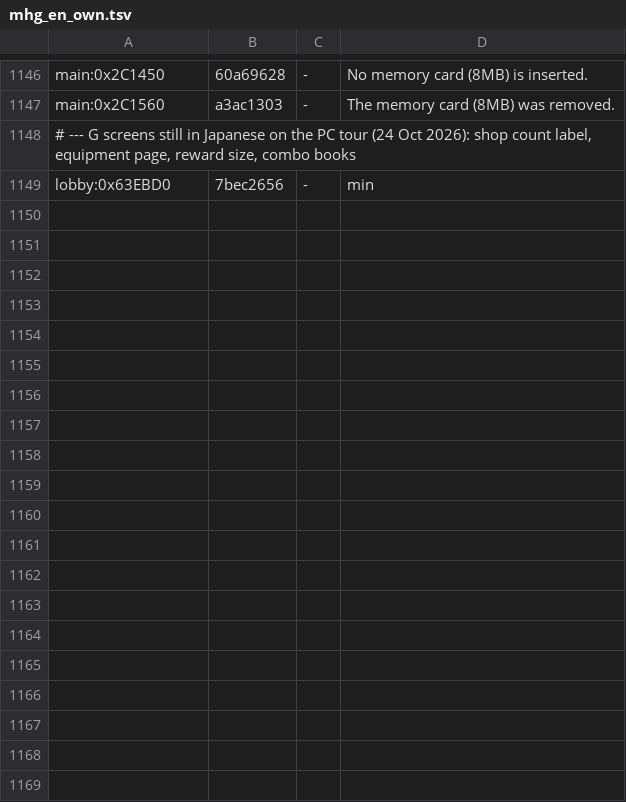
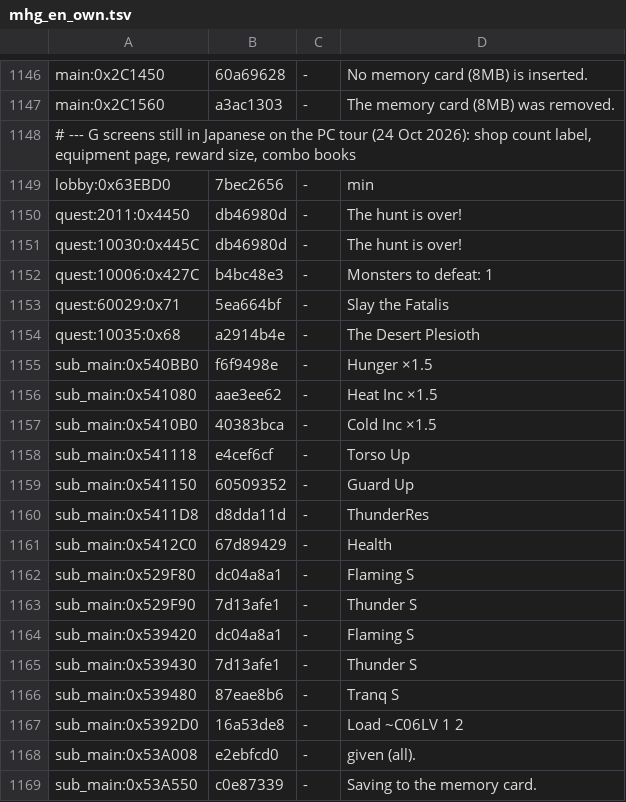
Before and after one commit to itsbigcforme67/mh1-xbox, a TSV file: text/mhg_en_own.tsv, drawn as a sheet; only a part is shown, gaps mark what is left out; the diff covers the shown part only; the diff names each change by its address in the sheet, - before the commit and + after, or states it on an @@ line.

```diff
--- a/text/mhg_en_own.tsv
+++ b/text/mhg_en_own.tsv
+row 1150: quest:2011:0x4450 | db46980d | - | The hunt is over!
+row 1151: quest:10030:0x445C | db46980d | - | The hunt is over!
+row 1152: quest:10006:0x427C | b4bc48e3 | - | Monsters to defeat: 1
+row 1153: quest:60029:0x71 | 5ea664bf | - | Slay the Fatalis
+row 1154: quest:10035:0x68 | a2914b4e | - | The Desert Plesioth
+row 1155: sub_main:0x540BB0 | f6f9498e | - | Hunger ×1.5
+row 1156: sub_main:0x541080 | aae3ee62 | - | Heat Inc ×1.5
+row 1157: sub_main:0x5410B0 | 40383bca | - | Cold Inc ×1.5
+row 1158: sub_main:0x541118 | e4cef6cf | - | Torso Up
+row 1159: sub_main:0x541150 | 60509352 | - | Guard Up
+row 1160: sub_main:0x5411D8 | d8dda11d | - | ThunderRes
+row 1161: sub_main:0x5412C0 | 67d89429 | - | Health
+row 1162: sub_main:0x529F80 | dc04a8a1 | - | Flaming S
+row 1163: sub_main:0x529F90 | 7d13afe1 | - | Thunder S
+row 1164: sub_main:0x539420 | dc04a8a1 | - | Flaming S
+row 1165: sub_main:0x539430 | 7d13afe1 | - | Thunder S
+row 1166: sub_main:0x539480 | 87eae8b6 | - | Tranq S
+row 1167: sub_main:0x5392D0 | 16a53de8 | - | Load ~C06LV 1 2
+row 1168: sub_main:0x53A008 | e2ebfcd0 | - | given (all).
+row 1169: sub_main:0x53A550 | c0e87339 | - | Saving to the memory card.
```
Also changed, not shown: 28 added rows elsewhere in this file, 6 other files.
